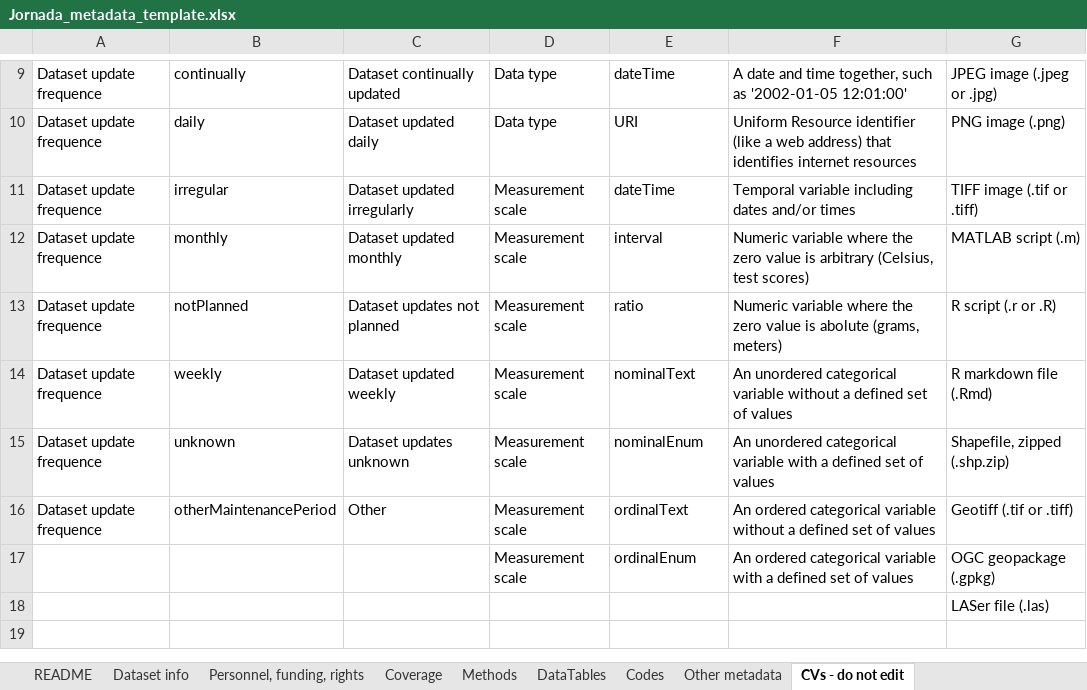
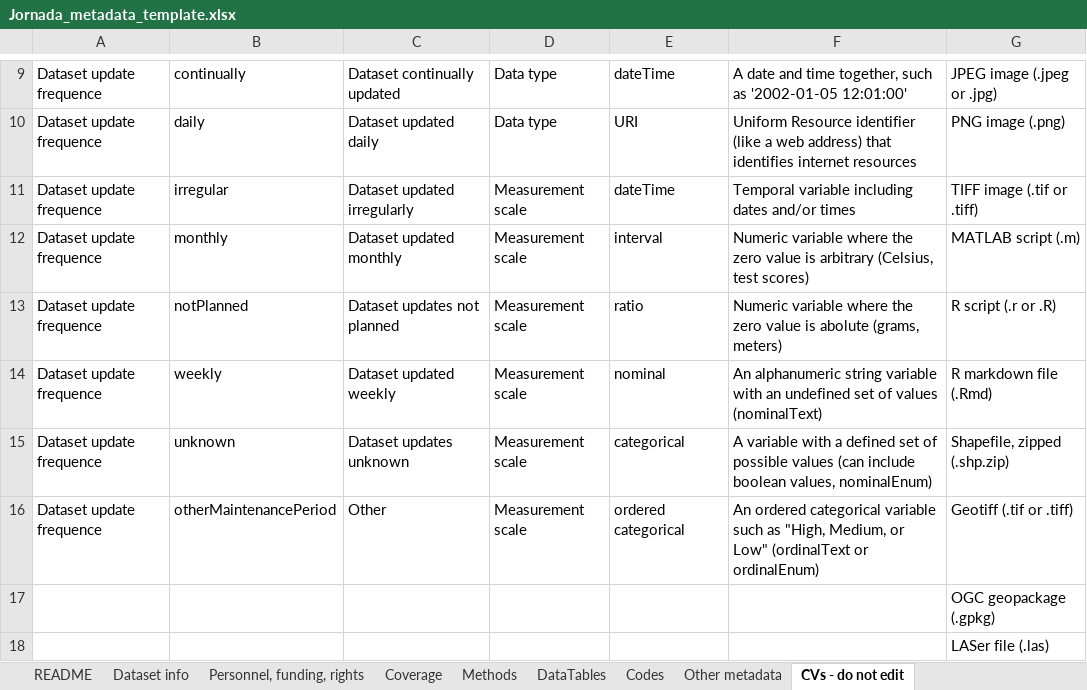
Before and after one commit to jornada-im/documentation, an Excel workbook: templates/Jornada_metadata_template.xlsx, sheet CVs - do not edit, drawn as a sheet; only a part is shown, gaps mark what is left out; values as stored, in another font and other column widths than the file's, no borders; removed rows and columns are numbered as before the commit, all else as after; the diff names each change by its address in the sheet, - before the commit and + after, or states it on an @@ line.

```diff
--- a/templates/Jornada_metadata_template.xlsx (sheet CVs - do not edit)
+++ b/templates/Jornada_metadata_template.xlsx (sheet CVs - do not edit)
-E14: nominalText
+E14: nominal
-F14: An unordered categorical variable without a defined set of values
+F14: An alphanumeric string variable with an undefined set of values (nominalText)
-E15: nominalEnum
+E15: categorical
-F15: An unordered categorical variable with a defined set of values
+F15: A variable with a defined set of possible values (can include boolean values, nominalEnum)
-E16: ordinalText
+E16: ordered categorical
-F16: …categorical variable without a defined set of values
+F16: …categorical variable such as "High, Medium, or Low" (ordinalText or ordinalEnum)
-row 17:  |  |  | Measurement scale | ordinalEnum | An ordered categorical variable with a defined set of values | OGC geopackage (.gpkg)
+row 17:  |  |  |  |  |  | OGC geopackage (.gpkg)
```
Also changed, not shown: sheet DataTables, sheet Personnel, funding, rights, sheet Dataset info, sheet Other metadata, sheet Codes, 1 other file.
